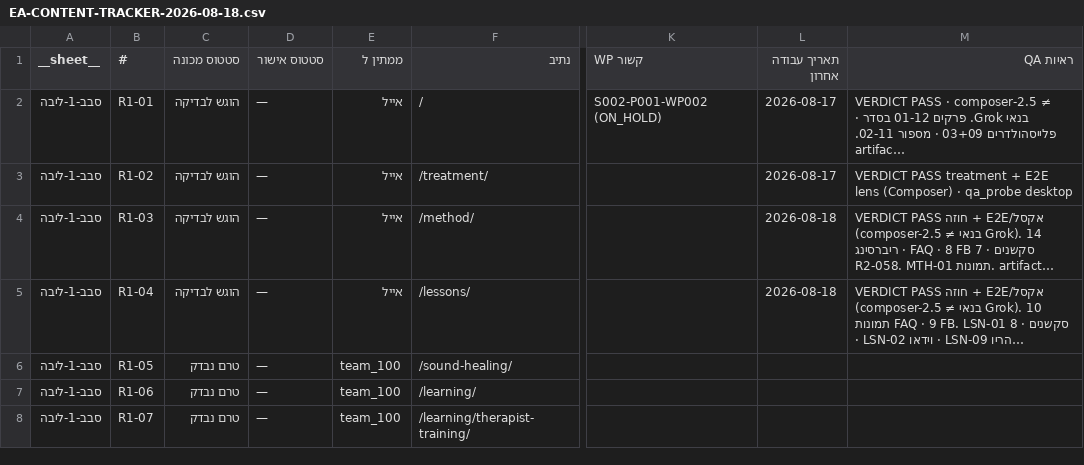
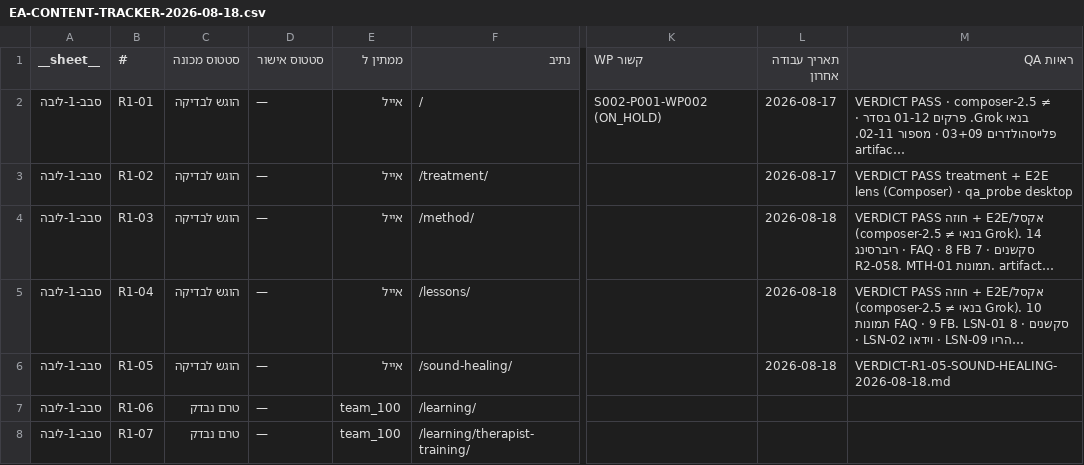
Before and after one commit to WaldNimrod/EyalAmit, a CSV file: _COMMUNICATION/team_100/S006/tracker/EA-CONTENT-TRACKER-2026-08-18.csv, drawn as a sheet; only a part is shown, gaps mark what is left out; long unchanged cells end in …; the diff names each change by its address in the sheet, - before the commit and + after, or states it on an @@ line.

```diff
--- a/_COMMUNICATION/team_100/S006/tracker/EA-CONTENT-TRACKER-2026-08-18.csv
+++ b/_COMMUNICATION/team_100/S006/tracker/EA-CONTENT-TRACKER-2026-08-18.csv
-C6 (סטטוס מכונה): טרם נבדק
+C6 (סטטוס מכונה): הוגש לבדיקה
-E6 (ממתין ל): team_100
+E6 (ממתין ל): אייל
-L6 (תאריך עבודה אחרון): (empty)
+L6 (תאריך עבודה אחרון): 2026-08-18
-M6 (ראיות QA): (empty)
+M6 (ראיות QA): VERDICT-R1-05-SOUND-HEALING-2026-08-18.md
```
Also changed, not shown: _COMMUNICATION/team_100/S006/tracker/EA-CONTENT-ITEMS-2026-08-18.csv, _COMMUNICATION/team_100/S006/tracker/latest-items.csv, 7 other files.
